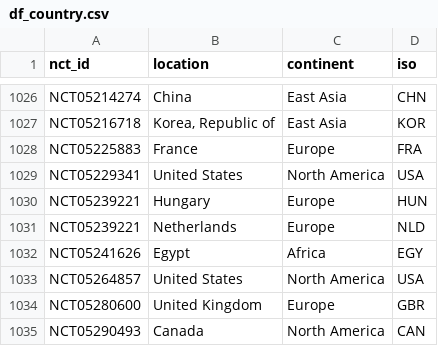
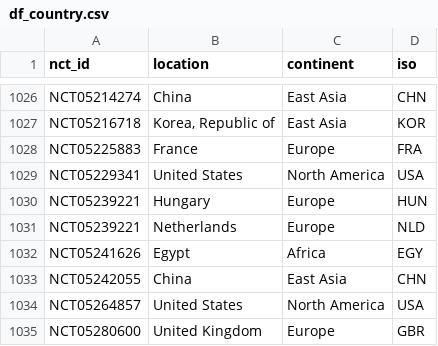
Before and after one commit to Inheert/ThyroViz, a CSV file: script/sql/visualisation/CSV_files/df_country.csv, drawn as a sheet; only a part is shown, gaps mark what is left out; the shorter side is filled out with more unchanged rows.

```diff
--- a/script/sql/visualisation/CSV_files/df_country.csv
+++ b/script/sql/visualisation/CSV_files/df_country.csv
@@ -1032,2 +1032,3 @@ NCT05239221,Netherlands,Europe,NLD
 NCT05241626,Egypt,Africa,EGY
+NCT05242055,China,East Asia,CHN
 NCT05264857,United States,North America,USA
```
Also changed, not shown: script/sql/visualisation/CSV_files/df_sponsorsName.csv, 7 other files.
